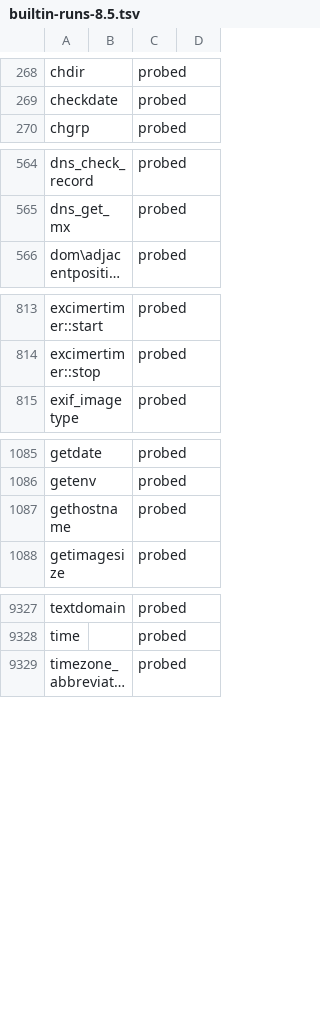
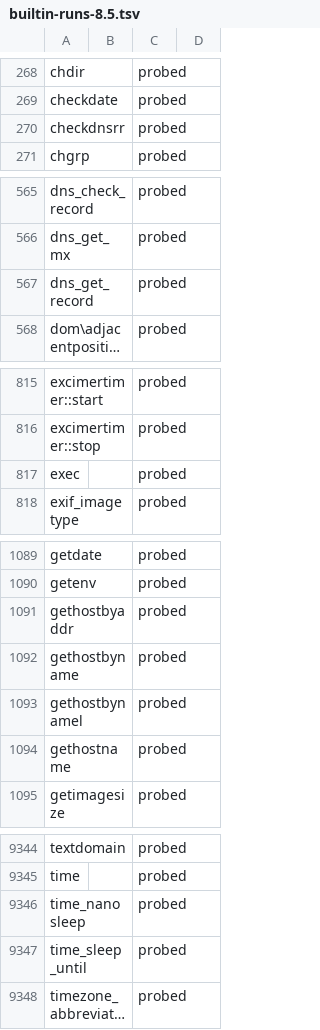
Before and after one commit to darktorres/phpstan-rs, a TSV file: crates/phpstan-rs/src/registry/data/builtin-runs-8.5.tsv, drawn as a sheet; only a part is shown, gaps mark what is left out; long unchanged cells end in …; the diff covers the shown part only; the diff names each change by its address in the sheet, - before the commit and + after, or states it on an @@ line.

Commit message:
fix: builtins run the methods of objects held in argument arrays, probed rows for process and network builtins

```diff
--- a/crates/phpstan-rs/src/registry/data/builtin-runs-8.5.tsv
+++ b/crates/phpstan-rs/src/registry/data/builtin-runs-8.5.tsv
+row 270: checkdnsrr |  | probed
+row 567: dns_get_record |  | probed
+row 817: exec |  | probed
+row 1091: gethostbyaddr |  | probed
+row 1092: gethostbyname |  | probed
+row 1093: gethostbynamel |  | probed
+row 9346: time_nanosleep |  | probed
+row 9347: time_sleep_until |  | probed
```
Also changed, not shown: 12 added rows elsewhere in this file, 6 other files.
